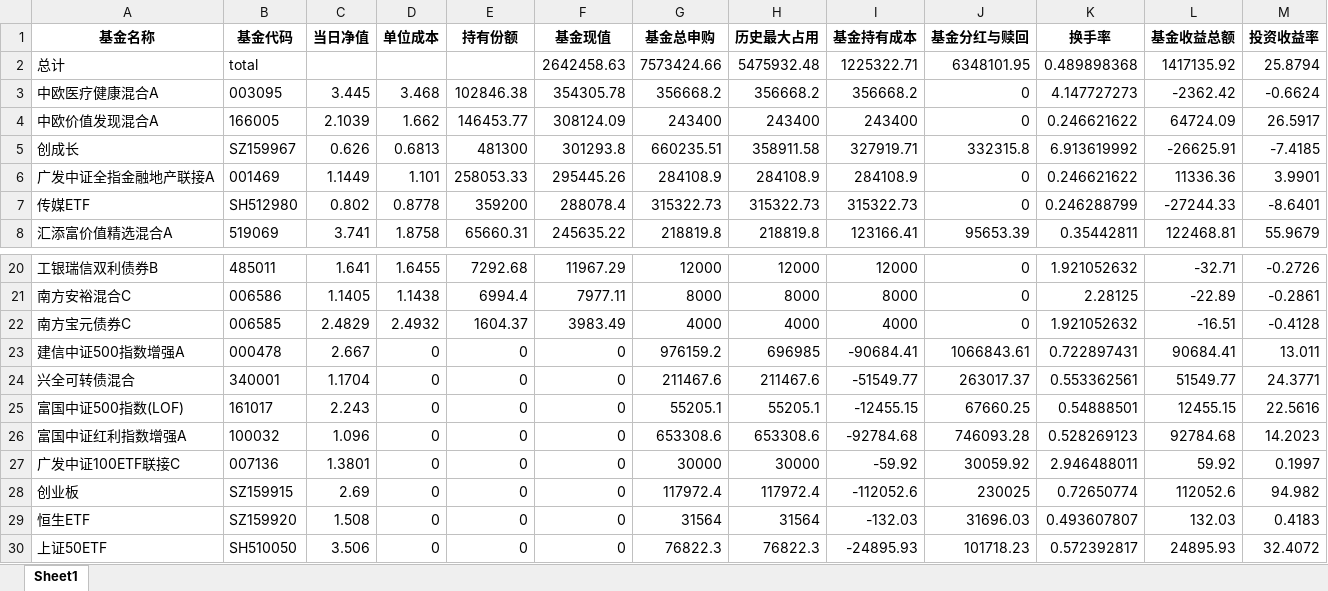
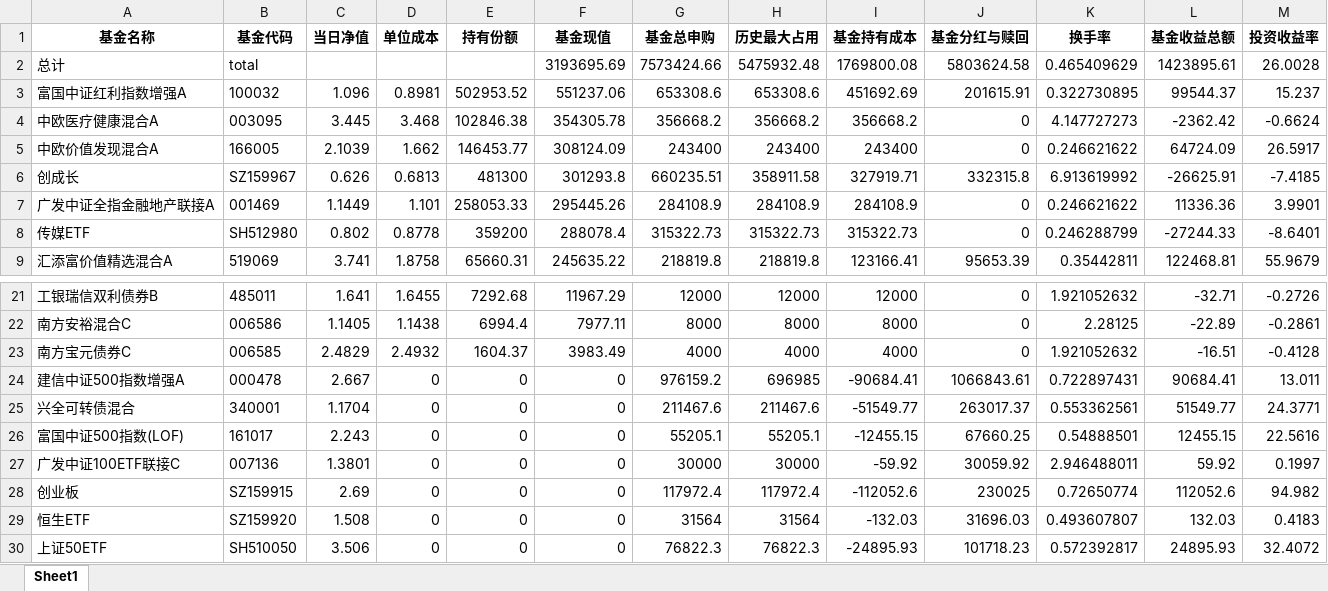
Before and after one commit to laye0619/my_inv_mgr, an Excel workbook: inv_analysis/report.xlsx, sheet Sheet1, drawn as a sheet; only a part is shown, gaps mark what is left out; values as stored, in another font and other column widths than the file's, no borders; removed rows and columns are numbered as before the commit, all else as after; the diff names each change by its address in the sheet, - before the commit and + after, or states it on an @@ line.

```diff
--- a/inv_analysis/report.xlsx (sheet Sheet1)
+++ b/inv_analysis/report.xlsx (sheet Sheet1)
-F2 (基金现值): 2642458.63
+F2 (基金现值): 3193695.69
-I2 (基金持有成本): 1225322.71
+I2 (基金持有成本): 1769800.08
-J2 (基金分红与赎回): 6348101.95
+J2 (基金分红与赎回): 5803624.58
-K2 (换手率): 0.489898368
+K2 (换手率): 0.465409629
-L2 (基金收益总额): 1417135.92
+L2 (基金收益总额): 1423895.61
-M2 (投资收益率): 25.8794
+M2 (投资收益率): 26.0028
+row 3: 富国中证红利指数增强A | 100032 | 1.096 | 0.8981 | 502953.52 | 551237.06 | 653308.6 | 653308.6 | 451692.69 | 201615.91 | 0.322730895 | 99544.37 | 15.237
-row 26: 富国中证红利指数增强A | 100032 | 1.096 | 0 | 0 | 0 | 653308.6 | 653308.6 | -92784.68 | 746093.28 | 0.528269123 | 92784.68 | 14.2023
```
Also changed, not shown: 01_params/Inv_Asset_Record.xlsx, 2 other files.
